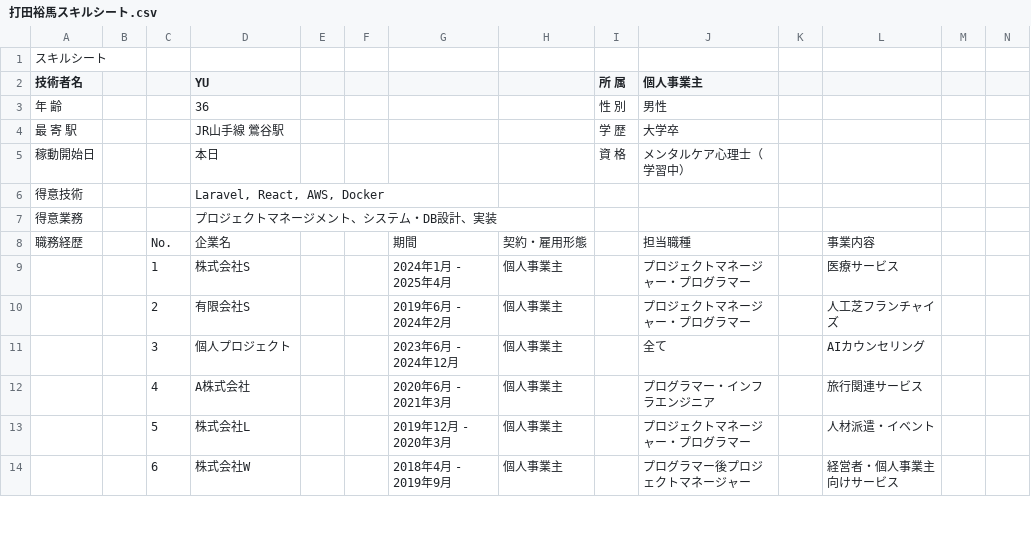
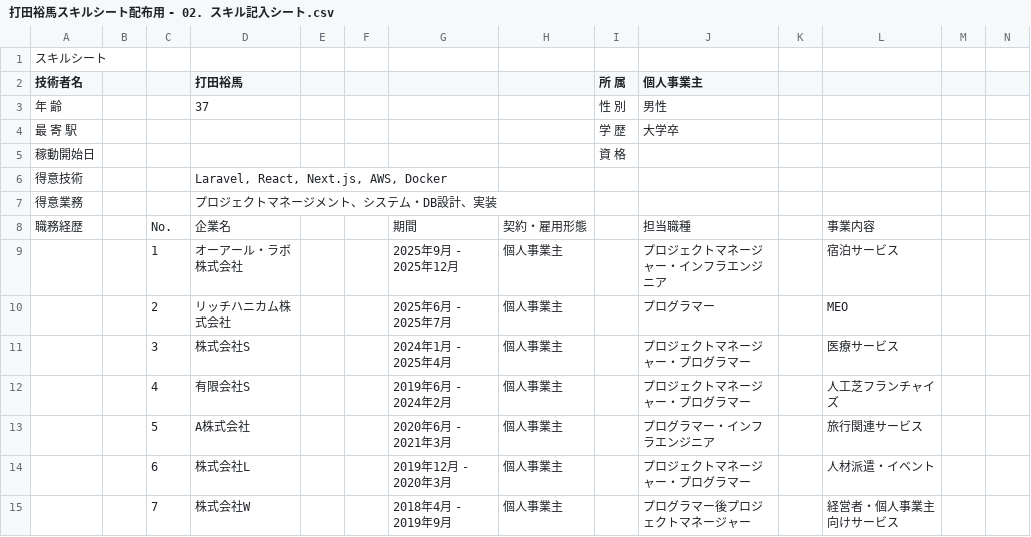
Before and after one commit to uchidayuma/wellness-uchida-link, a CSV file: docs/打田裕馬スキルシート配布用 - 02. スキル記入シート.csv (was docs/打田裕馬スキルシート.csv), drawn as a sheet; only a part is shown; removed rows and columns are numbered as before the commit, all else as after; rows hold the shown columns only; the diff covers the shown part only; the diff names each change by its address in the sheet, - before the commit and + after, or states it on an @@ line.

```diff
--- a/docs/打田裕馬スキルシート.csv
+++ b/docs/打田裕馬スキルシート配布用 - 02. スキル記入シート.csv
-D2: YU
+D2: 打田裕馬
-D3 (打田裕馬): 36
+D3 (打田裕馬): 37
-D4 (打田裕馬): JR山手線 鶯谷駅
+D4 (打田裕馬): (empty)
-D5 (打田裕馬): 本日
+D5 (打田裕馬): (empty)
-J5 (個人事業主): メンタルケア心理士（学習中）
+J5 (個人事業主): (empty)
-D6 (打田裕馬): Laravel, React, AWS, Docker
+D6 (打田裕馬): Laravel, React, Next.js, AWS, Docker
+row 9:  |  | 1 | オーアール・ラボ株式会社 |  |  | 2025年9月 - 2025年12月 | 個人事業主 |  | プロジェクトマネージャー・インフラエンジニア |  | 宿泊サービス
+row 10:  |  | 2 | リッチハニカム株式会社 |  |  | 2025年6月 - 2025年7月 | 個人事業主 |  | プログラマー |  | MEO
-C11: 1
+C11: 3
-C12: 2
+C12: 4
-row 11:  |  | 3 | 個人プロジェクト |  |  | 2023年6月 - 2024年12月 | 個人事業主 |  | 全て |  | AIカウンセリング
-C13: 4
+C13: 5
-C14: 5
+C14: 6
-C15: 6
+C15: 7
```
Also changed, not shown: 9 added rows, 4 removed rows and 9 edited cells elsewhere in this file, 12 other files.
